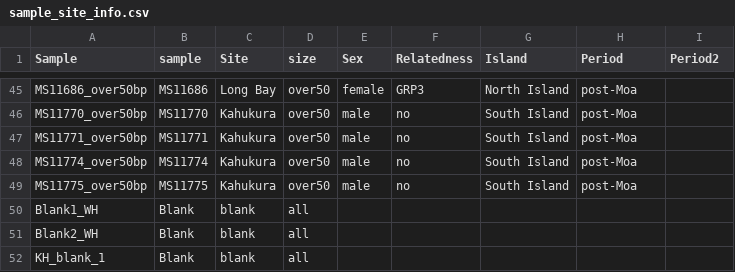
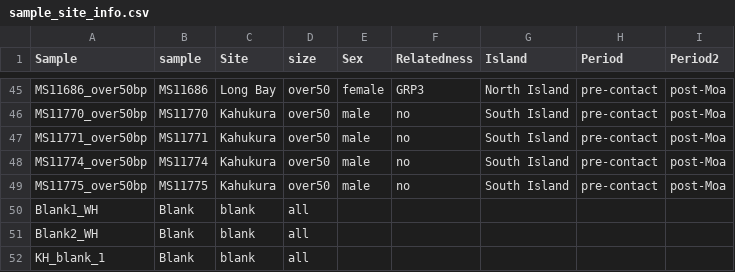
Before and after one commit to MeriamOs/coprolite_analysis, a CSV file: 05-results/RStudio/sample_site_info.csv, drawn as a sheet; only a part is shown, gaps mark what is left out; the diff covers the shown part only; the diff names each change by its address in the sheet, - before the commit and + after, or states it on an @@ line.

```diff
--- a/05-results/RStudio/sample_site_info.csv
+++ b/05-results/RStudio/sample_site_info.csv
-H45:H49 (Period): post-Moa
+H45:H49 (Period): pre-contact
-I45:I49 (Period2): (empty)
+I45:I49 (Period2): post-Moa
```
Also changed, not shown: 54 edited cells elsewhere in this file, 1 other file.
